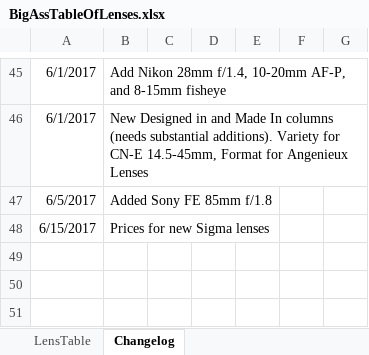
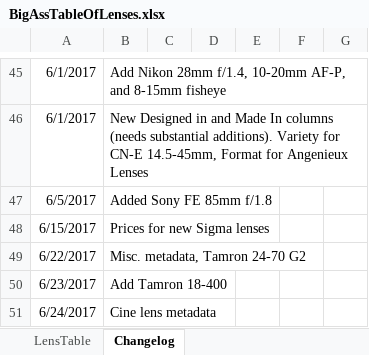
Before and after one commit to Olaf-Optical/BigAssTableOfLenses, an Excel workbook: BigAssTableOfLenses.xlsx, sheet Changelog, drawn as a sheet; only a part is shown, gaps mark what is left out; values as stored, in another font and other column widths than the file's, no borders; the diff names each change by its address in the sheet, - before the commit and + after, or states it on an @@ line.

Commit message:
misc changes (see changelog 6/22-6/24)

```diff
--- a/BigAssTableOfLenses.xlsx (sheet Changelog)
+++ b/BigAssTableOfLenses.xlsx (sheet Changelog)
+row 49: 6/22/2017 | Misc. metadata, Tamron 24-70 G2
+row 50: 6/23/2017 | Add Tamron 18-400
+row 51: 6/24/2017 | Cine lens metadata
```
Also changed, not shown: sheet LensTable, hidden cells, 1 other file.
